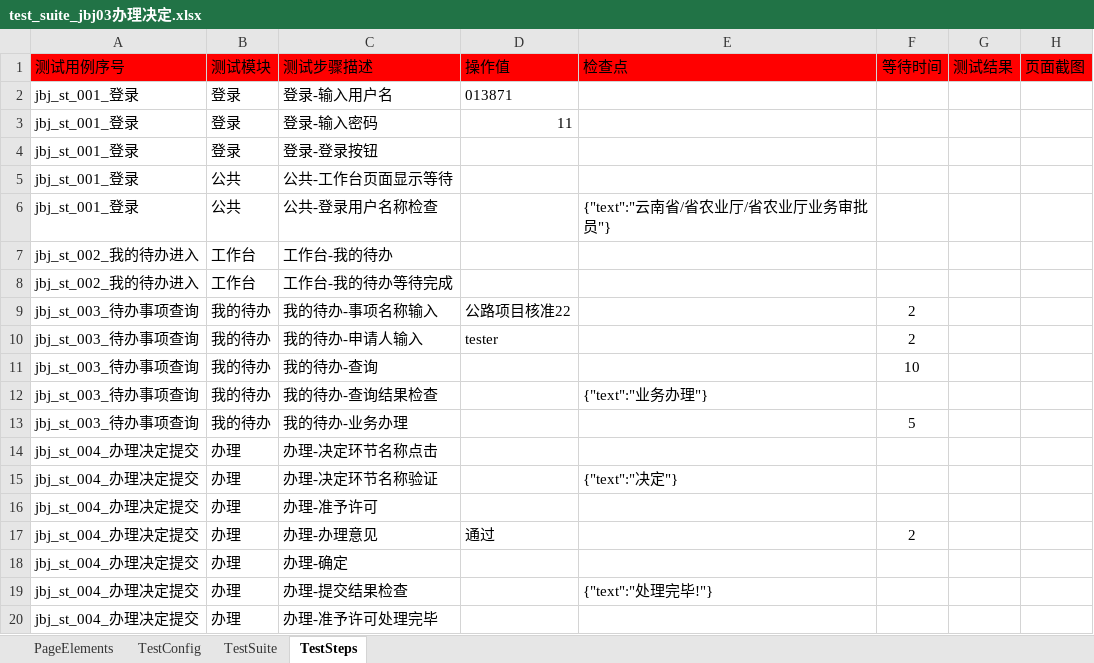
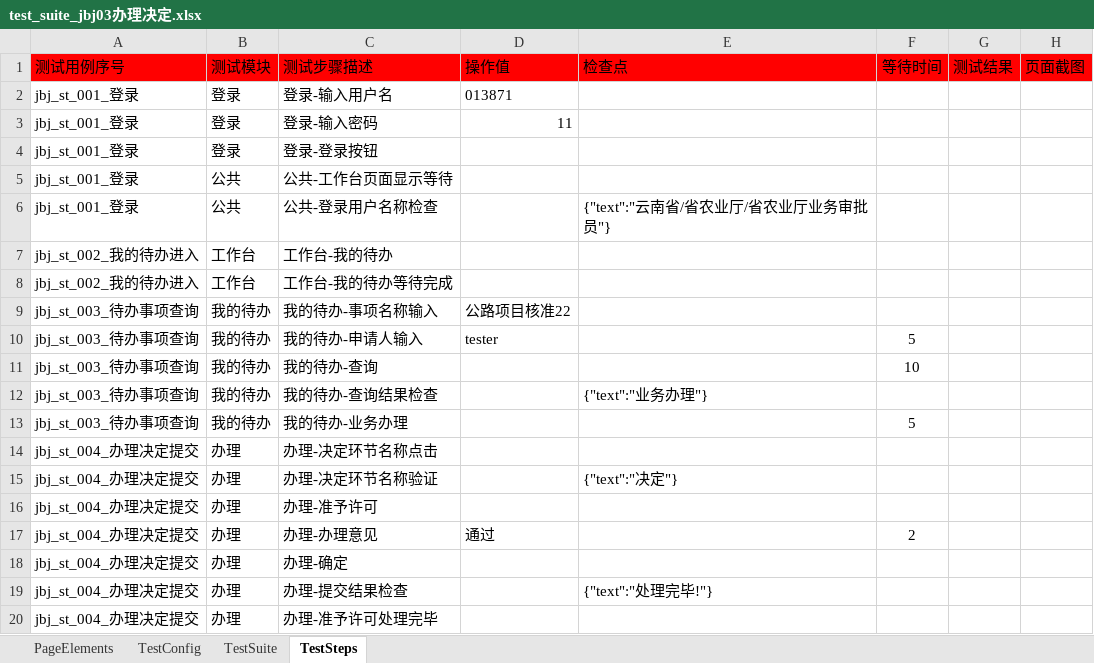
Before and after one commit to CeciliaNi/selenium_auto_test02, an Excel workbook: run_entrance/test_suite/test_suite_jbj03办理决定.xlsx, sheet TestSteps, drawn as a sheet; values as stored, in another font and other column widths than the file's, no borders; the diff names each change by its address in the sheet, - before the commit and + after, or states it on an @@ line.

```diff
--- a/run_entrance/test_suite/test_suite_jbj03办理决定.xlsx (sheet TestSteps)
+++ b/run_entrance/test_suite/test_suite_jbj03办理决定.xlsx (sheet TestSteps)
-F9 (等待时间): 2
+F9 (等待时间): (empty)
-F10 (等待时间): 2
+F10 (等待时间): 5
```
Also changed, not shown: run_entrance/test_suite/test_suite_jbj01接件.xlsx, run_entrance/test_suite/test_suite_jbj06取件.xlsx.
